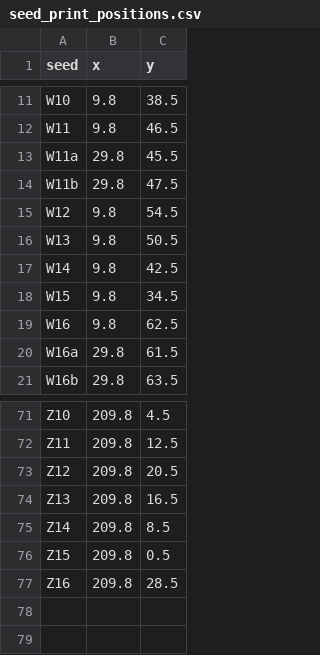
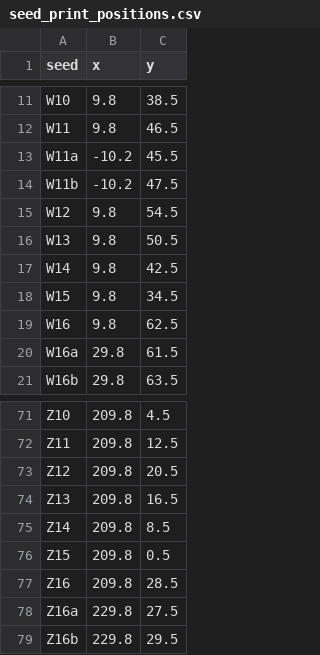
Before and after one commit to zachmayer/kaggleNCAA, a CSV file: inst/kaggle_data/seed_print_positions.csv, drawn as a sheet; only a part is shown, gaps mark what is left out.

Commit message:
add more seed positions

```diff
--- a/inst/kaggle_data/seed_print_positions.csv
+++ b/inst/kaggle_data/seed_print_positions.csv
@@ -12,4 +12,4 @@ W10,9.8,38.5
 W11,9.8,46.5
-W11a,29.8,45.5
-W11b,29.8,47.5
+W11a,-10.2,45.5
+W11b,-10.2,47.5
 W12,9.8,54.5
@@ -77 +77,3 @@ Z15,209.8,0.5
 Z16,209.8,28.5
+Z16a,229.8,27.5
+Z16b,229.8,29.5
```
Also changed, not shown: 4 other files.
